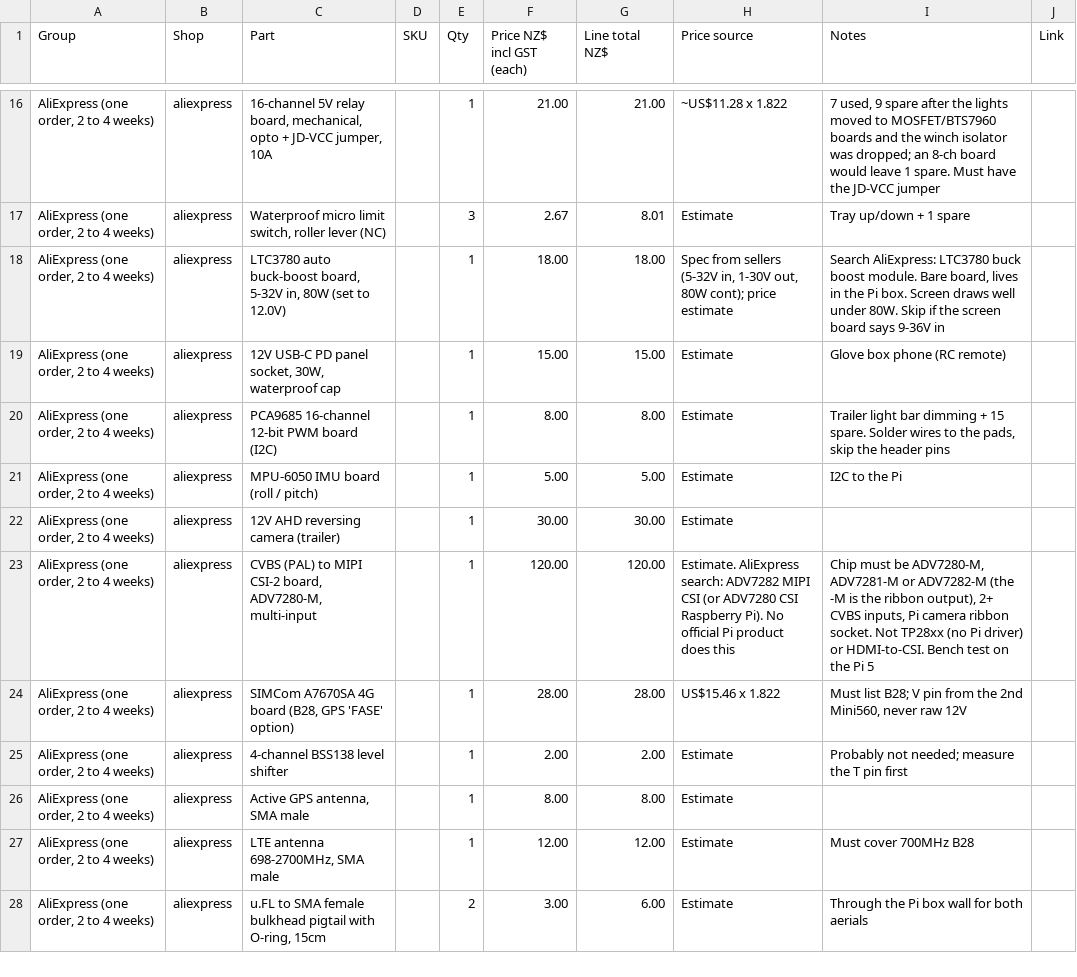
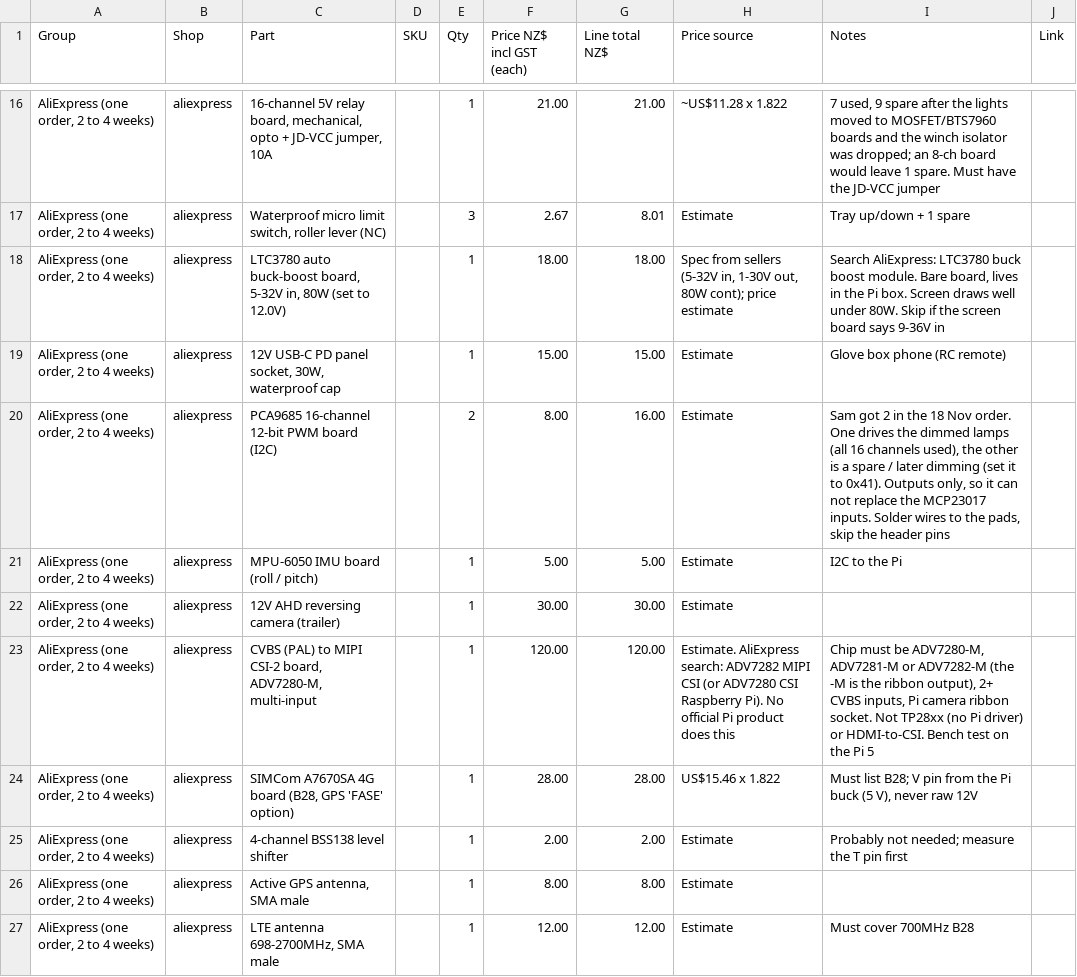
Before and after one commit to electrumnz/TERYXDACTL, a CSV file: docs/pbtech-order.csv, drawn as a sheet; only a part is shown, gaps mark what is left out; the shorter side is filled out with more unchanged rows; the diff covers the shown part only; the diff names each change by its address in the sheet, - before the commit and + after, or states it on an @@ line.

```diff
--- a/docs/pbtech-order.csv
+++ b/docs/pbtech-order.csv
-E20 (Qty): 1
+E20 (Qty): 2
-G20 (Line total NZ$): 8.00
+G20 (Line total NZ$): 16.00
-I20 (Notes): Trailer light bar dimming + 15 spare. Solder wires…
+I20 (Notes): Sam got 2 in the 18 Nov order. One drives the dimmed lamps (all 16 channels used), the other is a spare / later dimming (set it to 0x41). Outputs only, so it can not replace the MCP23017 inputs. Solder wires…
-I24 (Notes): …from the 2nd Mini560, never raw…
+I24 (Notes): …from the Pi buck (5 V), never raw…
```
Also changed, not shown: 6 added rows, 8 removed rows and 9 edited cells elsewhere in this file, 20 other files.
